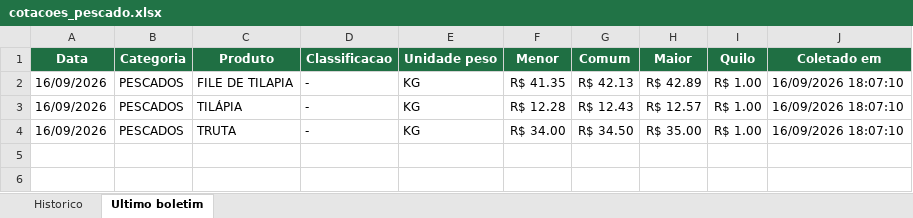
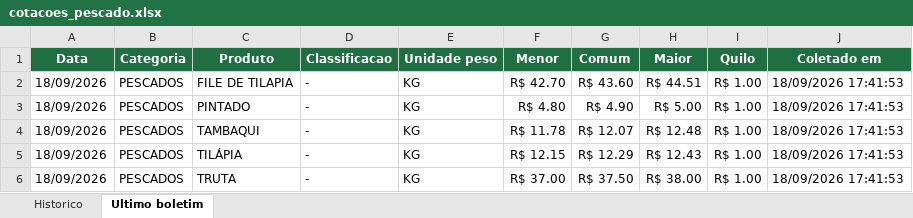
Before and after one commit to tbrena/robo-ceagesp, an Excel workbook: dados/cotacoes_pescado.xlsx, sheet Ultimo boletim, drawn as a sheet; values as stored, in another font and other column widths than the file's, no borders; addresses are those after the commit; the diff names each change by its address in the sheet, - before the commit and + after, or states it on an @@ line.

```diff
--- a/dados/cotacoes_pescado.xlsx (sheet Ultimo boletim)
+++ b/dados/cotacoes_pescado.xlsx (sheet Ultimo boletim)
-A2 (Data): 16/09/2026
+A2 (Data): 18/09/2026
-F2 (Menor): R$ 41.35
+F2 (Menor): R$ 42.70
-G2 (Comum): R$ 42.13
+G2 (Comum): R$ 43.60
-H2 (Maior): R$ 42.89
+H2 (Maior): R$ 44.51
-J2 (Coletado em): 16/09/2026 18:07:10
+J2 (Coletado em): 18/09/2026 17:41:53
+row 3: 18/09/2026 | PESCADOS | PINTADO | - | KG | R$ 4.80 | R$ 4.90 | R$ 5.00 | R$ 1.00 | 18/09/2026 17:41:53
+row 4: 18/09/2026 | PESCADOS | TAMBAQUI | - | KG | R$ 11.78 | R$ 12.07 | R$ 12.48 | R$ 1.00 | 18/09/2026 17:41:53
-A5:A6 (Data): 16/09/2026
+A5:A6 (Data): 18/09/2026
-F5 (Menor): R$ 12.28
+F5 (Menor): R$ 12.15
-G5 (Comum): R$ 12.43
+G5 (Comum): R$ 12.29
-H5 (Maior): R$ 12.57
+H5 (Maior): R$ 12.43
-J5:J6 (Coletado em): 16/09/2026 18:07:10
+J5:J6 (Coletado em): 18/09/2026 17:41:53
-F6 (Menor): R$ 34.00
+F6 (Menor): R$ 37.00
-G6 (Comum): R$ 34.50
+G6 (Comum): R$ 37.50
-H6 (Maior): R$ 35.00
+H6 (Maior): R$ 38.00
```
Also changed, not shown: sheet Historico, 14 other files.
